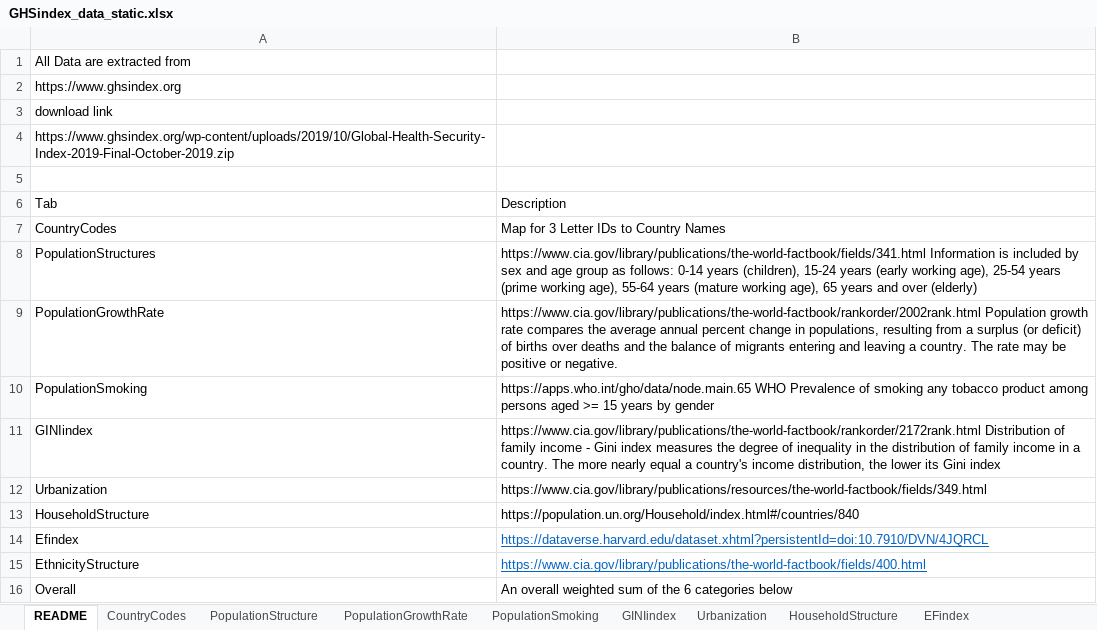
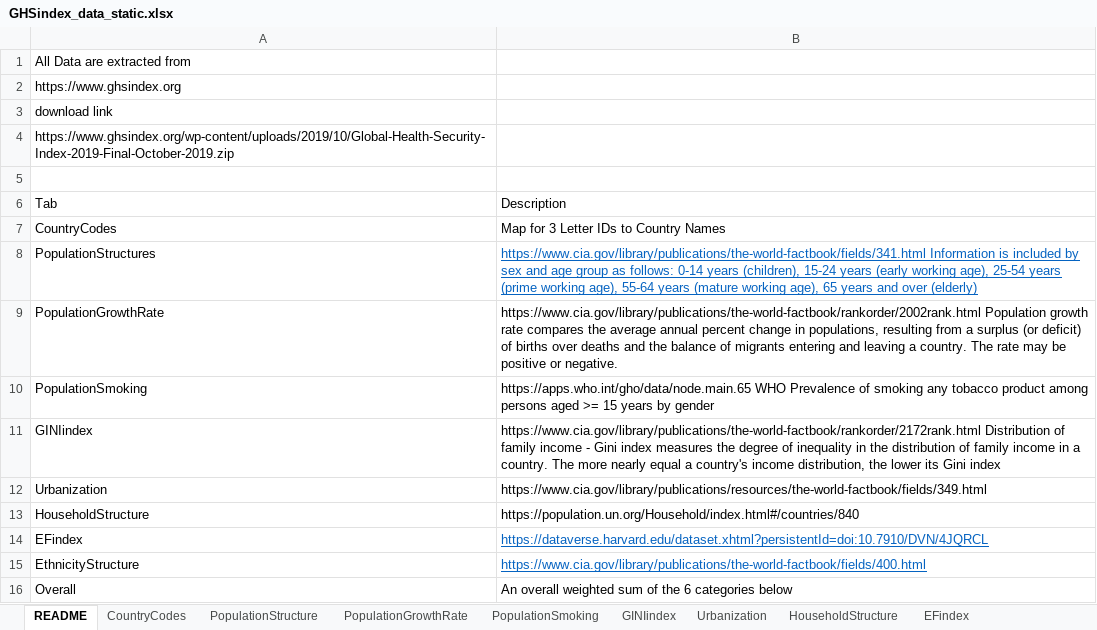
Before and after one commit to Kiki1017/COVID-19_ML, an Excel workbook: InputData/GHSindex_data_static.xlsx, sheet README, drawn as a sheet; only a part is shown; values as stored, in another font and other column widths than the file's, no borders; the diff names each change by its address in the sheet, - before the commit and + after, or states it on an @@ line.

Commit message:
xlsx

```diff
--- a/InputData/GHSindex_data_static.xlsx (sheet README)
+++ b/InputData/GHSindex_data_static.xlsx (sheet README)
@@ B8 underline: off → on, text colour: black → #0563C1 @@
-A14: Efindex
+A14: EFindex
```
